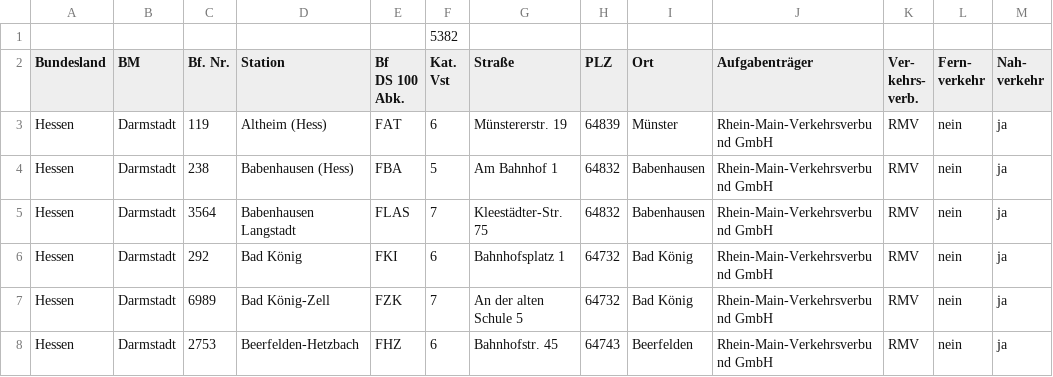
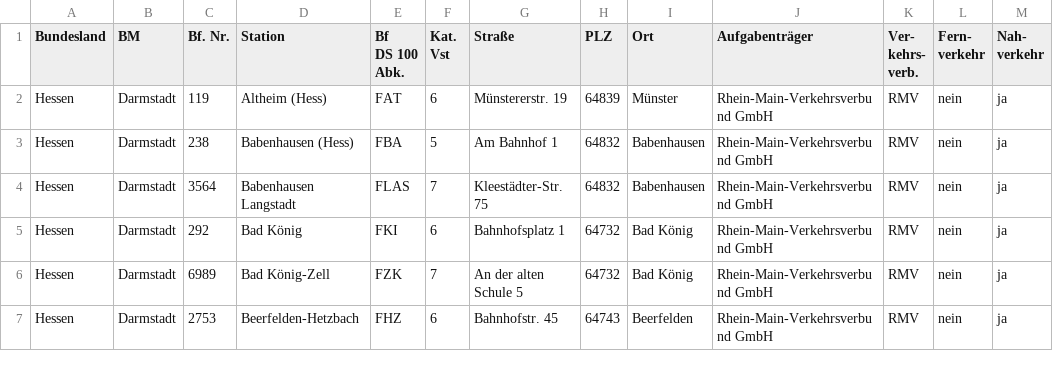
Before and after one commit to Neoklosch/db-api-server, a CSV file: data/DBSuS-Uebersicht_Bahnhoefe-Stand2015-10.csv, drawn as a sheet; only a part is shown.

Commit message:
Fixed bad csv header.

```diff
--- a/data/DBSuS-Uebersicht_Bahnhoefe-Stand2015-10.csv
+++ b/data/DBSuS-Uebersicht_Bahnhoefe-Stand2015-10.csv
@@ -1,2 +1 @@
-;;;;;5382;;;;;;;
 Bundesland;BM;Bf. Nr.;Station;"Bf
```
